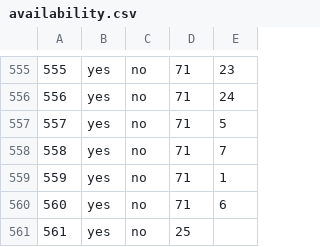
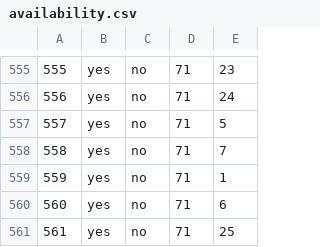
Before and after one commit to haileyxerces/MilkweedTables, a CSV file: availability.csv, drawn as a sheet; only a part is shown, gaps mark what is left out.

Commit message:
fixed line 561

```diff
--- a/availability.csv
+++ b/availability.csv
@@ -560,2 +560,2 @@
 560,yes,no,71,6
-561,yes,no,25
+561,yes,no,71,25
```
